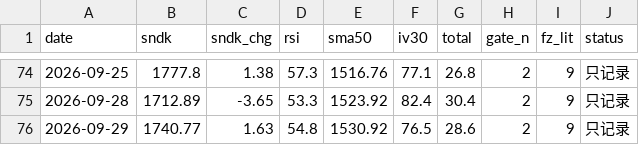
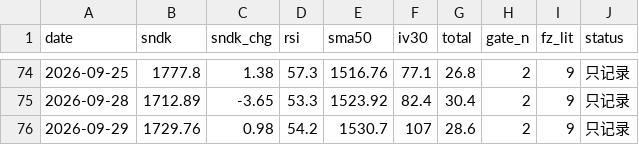
Before and after one commit to nelpower/sandisk-scorecard, a CSV file: data_history.csv, drawn as a sheet; only a part is shown, gaps mark what is left out.

```diff
--- a/data_history.csv
+++ b/data_history.csv
@@ -75,2 +75,2 @@ date,sndk,sndk_chg,rsi,sma50,iv30,total,gate_n,fz_lit,status
 2026-09-28,1712.89,-3.65,53.3,1523.92,82.4,30.4,2,9,只记录
-2026-09-29,1740.77,1.63,54.8,1530.92,76.5,28.6,2,9,只记录
+2026-09-29,1729.76,0.98,54.2,1530.7,107,28.6,2,9,只记录
```
Also changed, not shown: 2 other files.
